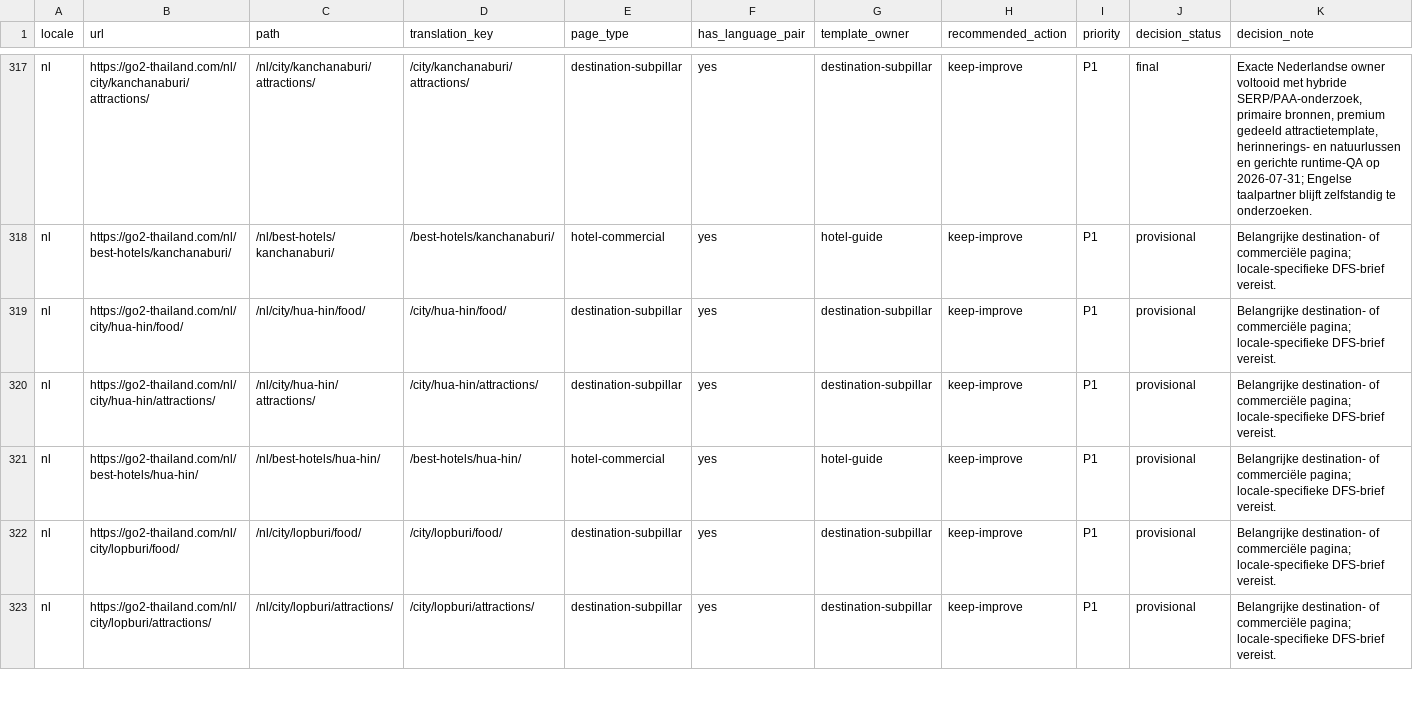
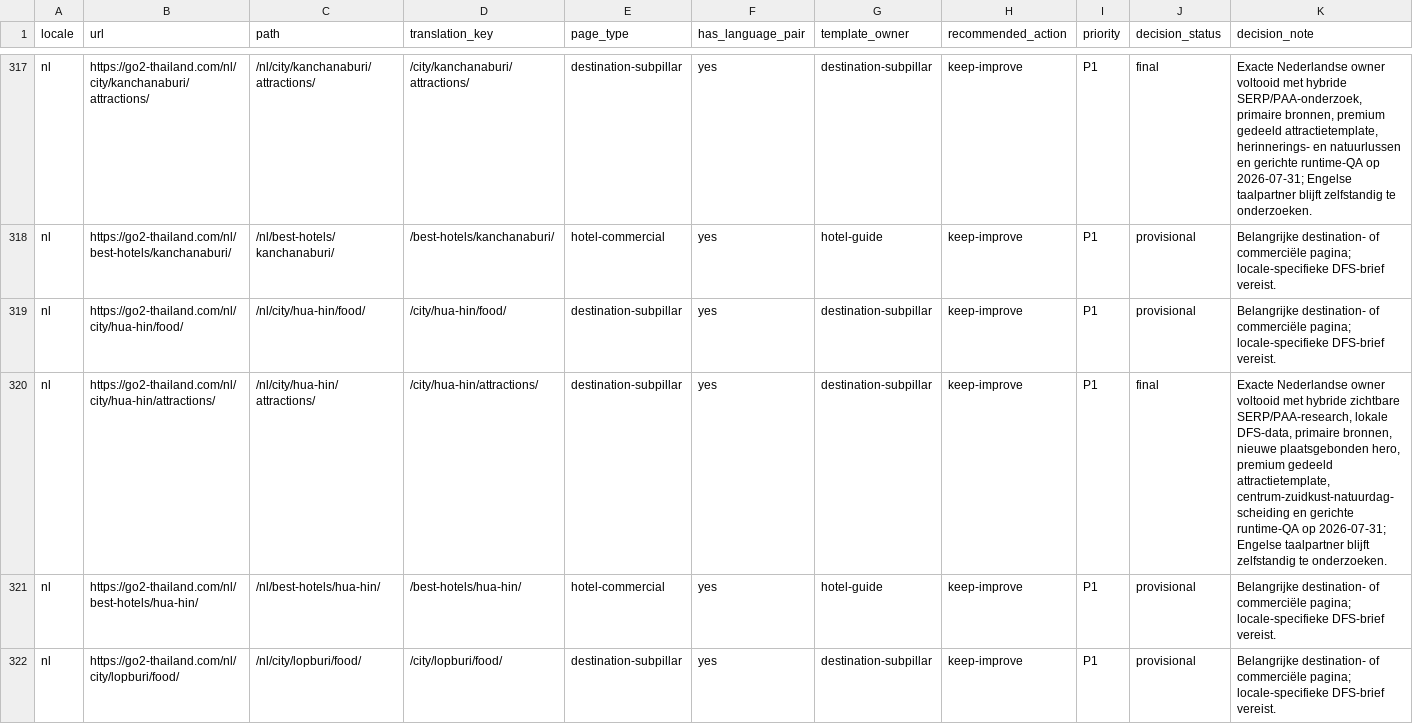
Before and after one commit to MarvinNL046/go2thailand.com, a CSV file: seo/inventory/routes.csv, drawn as a sheet; only a part is shown, gaps mark what is left out; the shorter side is filled out with more unchanged rows.

```diff
--- a/seo/inventory/routes.csv
+++ b/seo/inventory/routes.csv
@@ -319,3 +319,3 @@ nl,https://go2-thailand.com/nl/best-hotels/kanchanaburi/,/nl/best-hotels/kanchan
 nl,https://go2-thailand.com/nl/city/hua-hin/food/,/nl/city/hua-hin/food/,/city/hua-hin/food/,destination-subpillar,yes,destination-subpillar,keep-improve,P1,provisional,Belangrijke destination- of commerciële pagina; locale-specifieke DFS-brief vereist.
-nl,https://go2-thailand.com/nl/city/hua-hin/attractions/,/nl/city/hua-hin/attractions/,/city/hua-hin/attractions/,destination-subpillar,yes,destination-subpillar,keep-improve,P1,provisional,Belangrijke destination- of commerciële pagina; locale-specifieke DFS-brief vereist.
+nl,https://go2-thailand.com/nl/city/hua-hin/attractions/,/nl/city/hua-hin/attractions/,/city/hua-hin/attractions/,destination-subpillar,yes,destination-subpillar,keep-improve,P1,final,"Exacte Nederlandse owner voltooid met hybride zichtbare SERP/PAA-research, lokale DFS-data, primaire bronnen, nieuwe plaatsgebonden hero, premium gedeeld attractietemplate, centrum-zuidkust-natuurdag-scheiding en gerichte runtime-QA op 2026-07-31; Engelse taalpartner blijft zelfstandig te onderzoeken."
 nl,https://go2-thailand.com/nl/best-hotels/hua-hin/,/nl/best-hotels/hua-hin/,/best-hotels/hua-hin/,hotel-commercial,yes,hotel-guide,keep-improve,P1,provisional,Belangrijke destination- of commerciële pagina; locale-specifieke DFS-brief vereist.
```
Also changed, not shown: seo/keywords-nl.csv, 4 other files.
